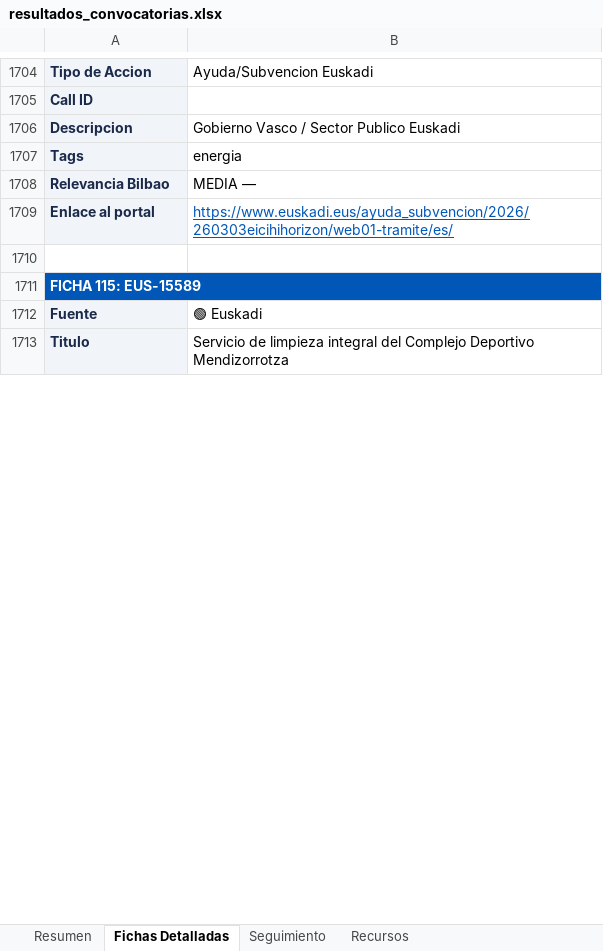
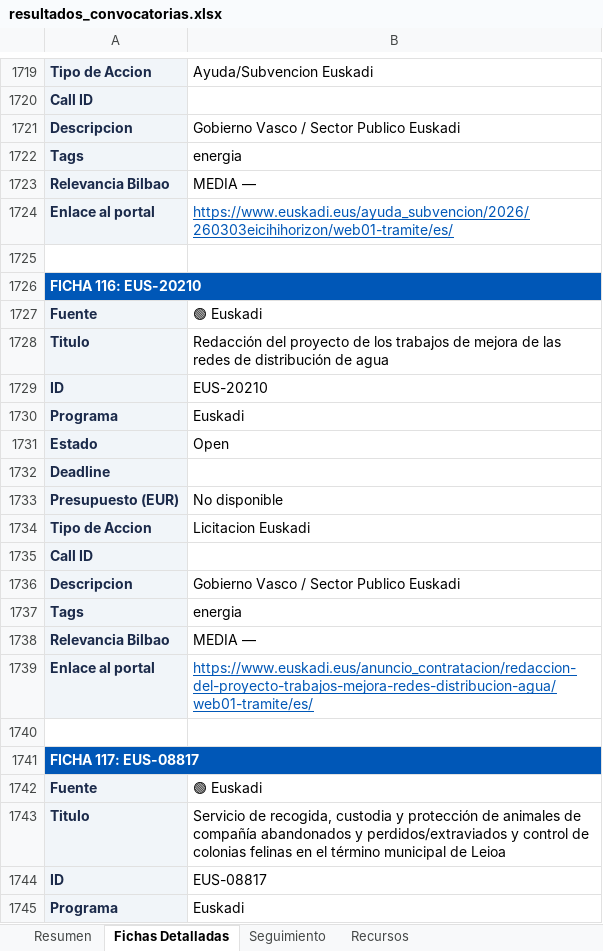
Before and after one commit to haguirre-lab/eu-funding-radar, an Excel workbook: docs/resultados_convocatorias.xlsx, sheet Fichas Detalladas, drawn as a sheet; only a part is shown, gaps mark what is left out; the shorter side is filled out with more unchanged rows; values as stored, in another font and other column widths than the file's, no borders; addresses are those after the commit; the diff covers the shown part only; the diff names each change by its address in the sheet, - before the commit and + after, or states it on an @@ line.

```diff
--- a/docs/resultados_convocatorias.xlsx (sheet Fichas Detalladas)
+++ b/docs/resultados_convocatorias.xlsx (sheet Fichas Detalladas)
-A1726: FICHA 115: EUS-15589
+A1726: FICHA 116: EUS-20210
+row 1727: Fuente | 🟢 Euskadi
+row 1728: Titulo | Redacción del proyecto de los trabajos de mejora de las redes de distribución de agua
+row 1729: ID | EUS-20210
+row 1730: Programa | Euskadi
+row 1731: Estado | Open
+row 1732: Deadline
+row 1733: Presupuesto (EUR) | No disponible
+row 1734: Tipo de Accion | Licitacion Euskadi
+row 1735: Call ID
+row 1736: Descripcion | Gobierno Vasco / Sector Publico Euskadi
+row 1737: Tags | energia
@@ row 1813 moved to row 1738: Relevancia Bilbao @@
+row 1739: Enlace al portal | https://www.euskadi.eus/anuncio_contratacion/redaccion-del-proyecto-trabajos-mejora-redes-distribucion-agua/web01-tramite/es/
+row 1740: (empty)
+row 1741: FICHA 117: EUS-08817
+row 1742: Fuente | 🟢 Euskadi
+row 1743: Titulo | Servicio de recogida, custodia y protección de animales de compañía abandonados y perdidos/extraviados y control de colonias felinas en el término municipal de Leioa
+row 1744: ID | EUS-08817
+row 1745: Programa | Euskadi
```
Also changed, not shown: 47 added rows, 5 removed rows, 9 moved rows and 37 edited cells elsewhere in this sheet, sheet Resumen, sheet Seguimiento, 3 other files.
